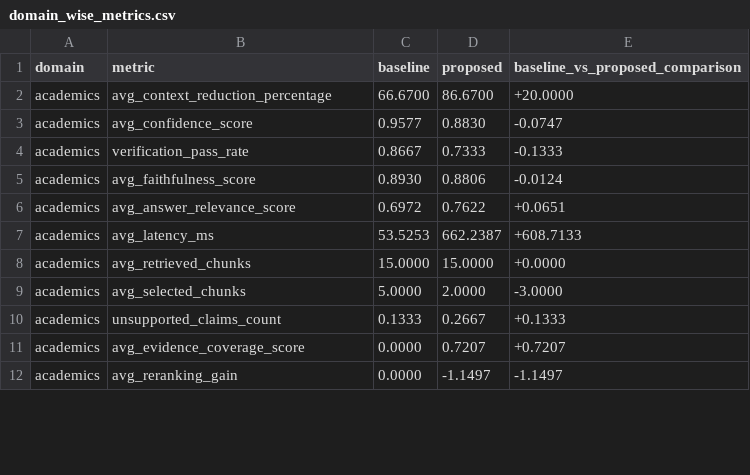
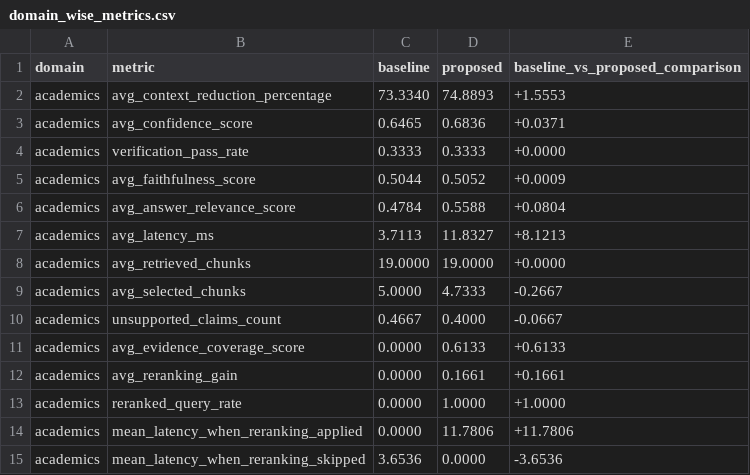
Before and after one commit to avinashbhat26/multiagent-rag-major-project, a CSV file: eval/results/domain_wise_metrics.csv, drawn as a sheet; only a part is shown; the diff covers the shown part only.

```diff
--- a/eval/results/domain_wise_metrics.csv
+++ b/eval/results/domain_wise_metrics.csv
@@ -1,12 +1,15 @@
 domain,metric,baseline,proposed,baseline_vs_proposed_comparison
-academics,avg_context_reduction_percentage,66.6700,86.6700,+20.0000
-academics,avg_confidence_score,0.9577,0.8830,-0.0747
-academics,verification_pass_rate,0.8667,0.7333,-0.1333
-academics,avg_faithfulness_score,0.8930,0.8806,-0.0124
-academics,avg_answer_relevance_score,0.6972,0.7622,+0.0651
-academics,avg_latency_ms,53.5253,662.2387,+608.7133
-academics,avg_retrieved_chunks,15.0000,15.0000,+0.0000
-academics,avg_selected_chunks,5.0000,2.0000,-3.0000
-academics,unsupported_claims_count,0.1333,0.2667,+0.1333
-academics,avg_evidence_coverage_score,0.0000,0.7207,+0.7207
-academics,avg_reranking_gain,0.0000,-1.1497,-1.1497
+academics,avg_context_reduction_percentage,73.3340,74.8893,+1.5553
+academics,avg_confidence_score,0.6465,0.6836,+0.0371
+academics,verification_pass_rate,0.3333,0.3333,+0.0000
+academics,avg_faithfulness_score,0.5044,0.5052,+0.0009
+academics,avg_answer_relevance_score,0.4784,0.5588,+0.0804
+academics,avg_latency_ms,3.7113,11.8327,+8.1213
+academics,avg_retrieved_chunks,19.0000,19.0000,+0.0000
+academics,avg_selected_chunks,5.0000,4.7333,-0.2667
+academics,unsupported_claims_count,0.4667,0.4000,-0.0667
+academics,avg_evidence_coverage_score,0.0000,0.6133,+0.6133
+academics,avg_reranking_gain,0.0000,0.1661,+0.1661
+academics,reranked_query_rate,0.0000,1.0000,+1.0000
+academics,mean_latency_when_reranking_applied,0.0000,11.7806,+11.7806
+academics,mean_latency_when_reranking_skipped,3.6536,0.0000,-3.6536
```
Also changed, not shown: 3 added rows and 28 edited cells elsewhere in this file, eval/results/detailed_results.csv, eval/results/document_wise_metrics.csv, 27 other files.
